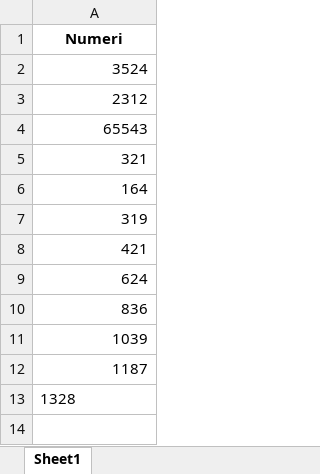
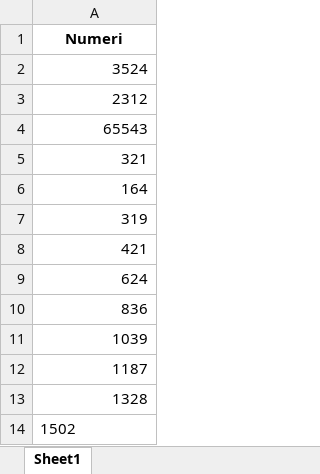
Before and after one commit to Giorgiobientinesi/PredictAI_Gestionale, an Excel workbook: files_utili/fatture.xlsx, sheet Sheet1, drawn as a sheet; values as stored, in another font and other column widths than the file's, no borders; the diff names each change by its address in the sheet, - before the commit and + after, or states it on an @@ line.

```diff
--- a/files_utili/fatture.xlsx (sheet Sheet1)
+++ b/files_utili/fatture.xlsx (sheet Sheet1)
-A13 alignment: left
+A13 alignment: right
+row 14: 1502
```
Also changed, not shown: 2 other files.
